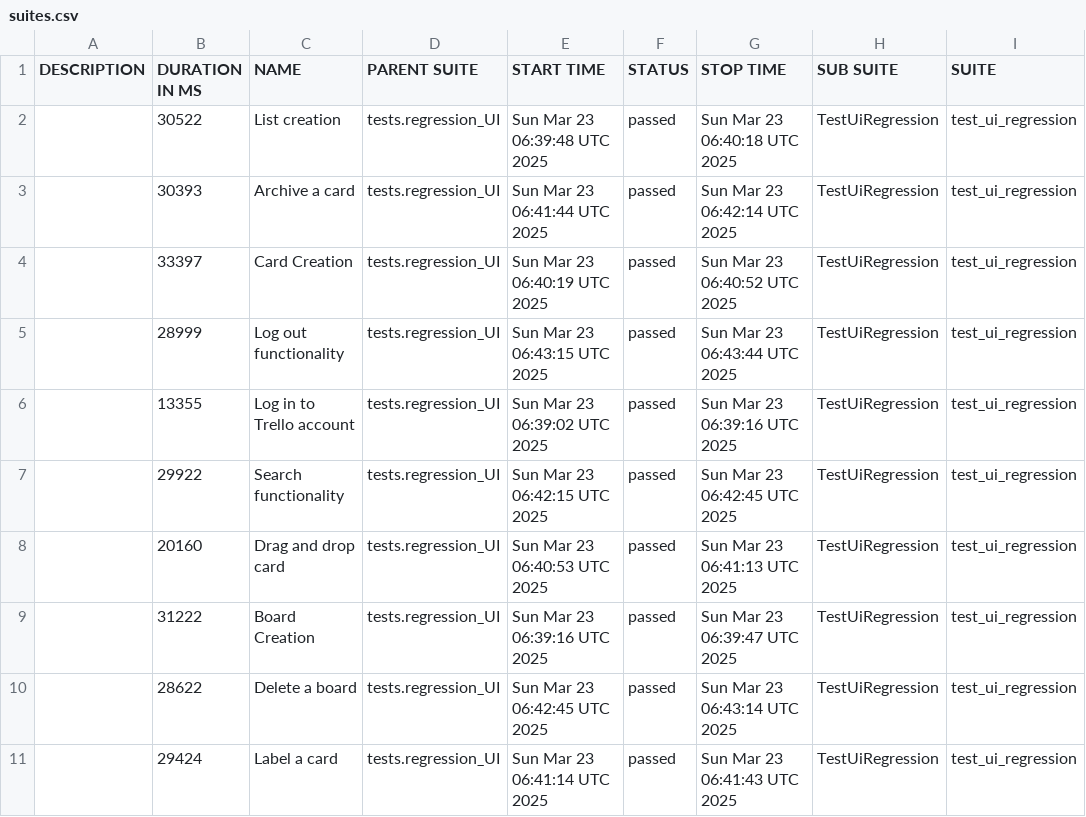
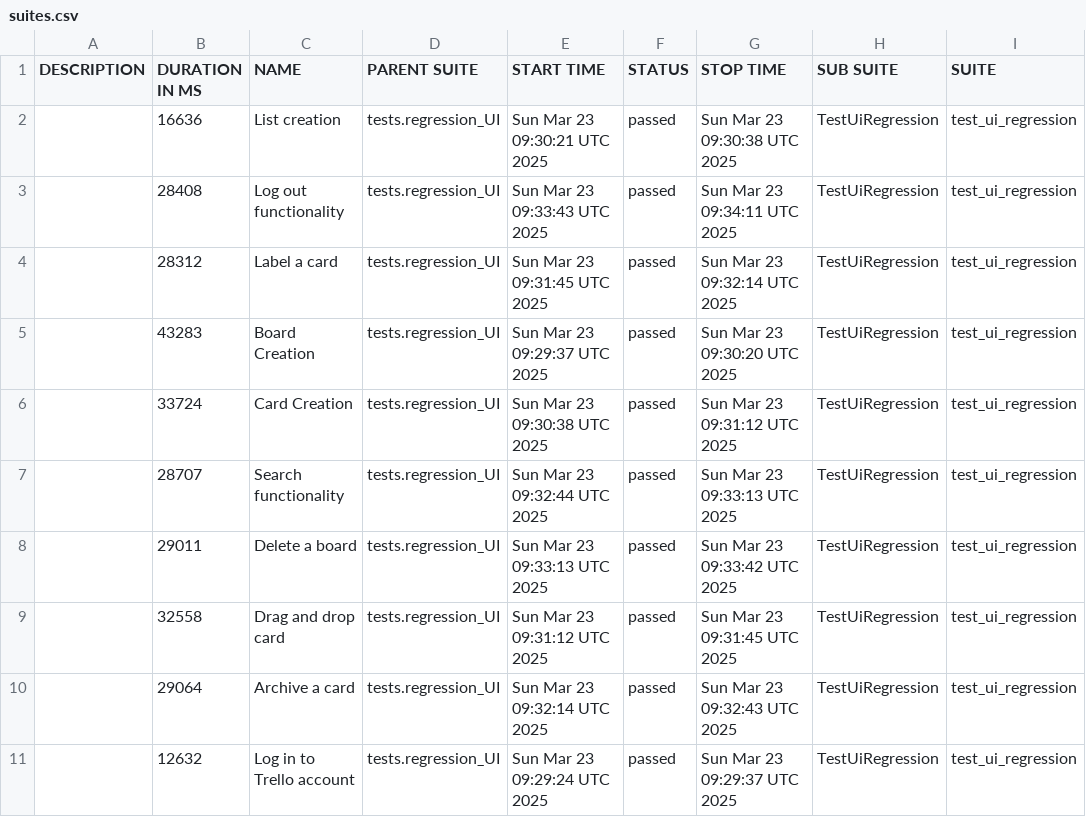
Before and after one commit to vkqapro/pythonPlaywright, a CSV file: data/suites.csv, drawn as a sheet; only a part is shown; the diff names each change by its address in the sheet, - before the commit and + after, or states it on an @@ line.

```diff
--- a/data/suites.csv
+++ b/data/suites.csv
-B2 (DURATION IN MS): 30522
+B2 (DURATION IN MS): 16636
-E2 (START TIME): Sun Mar 23 06:39:48 UTC 2025
+E2 (START TIME): Sun Mar 23 09:30:21 UTC 2025
-G2 (STOP TIME): Sun Mar 23 06:40:18 UTC 2025
+G2 (STOP TIME): Sun Mar 23 09:30:38 UTC 2025
-B3 (DURATION IN MS): 30393
+B3 (DURATION IN MS): 28408
-C3 (NAME): Archive a card
+C3 (NAME): Log out functionality
-E3 (START TIME): Sun Mar 23 06:41:44 UTC 2025
+E3 (START TIME): Sun Mar 23 09:33:43 UTC 2025
-G3 (STOP TIME): Sun Mar 23 06:42:14 UTC 2025
+G3 (STOP TIME): Sun Mar 23 09:34:11 UTC 2025
-B4 (DURATION IN MS): 33397
+B4 (DURATION IN MS): 28312
-C4 (NAME): Card Creation
+C4 (NAME): Label a card
-E4 (START TIME): Sun Mar 23 06:40:19 UTC 2025
+E4 (START TIME): Sun Mar 23 09:31:45 UTC 2025
-G4 (STOP TIME): Sun Mar 23 06:40:52 UTC 2025
+G4 (STOP TIME): Sun Mar 23 09:32:14 UTC 2025
-B5 (DURATION IN MS): 28999
+B5 (DURATION IN MS): 43283
-C5 (NAME): Log out functionality
+C5 (NAME): Board Creation
-E5 (START TIME): Sun Mar 23 06:43:15 UTC 2025
+E5 (START TIME): Sun Mar 23 09:29:37 UTC 2025
-G5 (STOP TIME): Sun Mar 23 06:43:44 UTC 2025
+G5 (STOP TIME): Sun Mar 23 09:30:20 UTC 2025
-B6 (DURATION IN MS): 13355
+B6 (DURATION IN MS): 33724
-C6 (NAME): Log in to Trello account
+C6 (NAME): Card Creation
-E6 (START TIME): Sun Mar 23 06:39:02 UTC 2025
+E6 (START TIME): Sun Mar 23 09:30:38 UTC 2025
-G6 (STOP TIME): Sun Mar 23 06:39:16 UTC 2025
+G6 (STOP TIME): Sun Mar 23 09:31:12 UTC 2025
-B7 (DURATION IN MS): 29922
+B7 (DURATION IN MS): 28707
-E7 (START TIME): Sun Mar 23 06:42:15 UTC 2025
+E7 (START TIME): Sun Mar 23 09:32:44 UTC 2025
-G7 (STOP TIME): Sun Mar 23 06:42:45 UTC 2025
+G7 (STOP TIME): Sun Mar 23 09:33:13 UTC 2025
-B8 (DURATION IN MS): 20160
+B8 (DURATION IN MS): 29011
-C8 (NAME): Drag and drop card
+C8 (NAME): Delete a board
-E8 (START TIME): Sun Mar 23 06:40:53 UTC 2025
+E8 (START TIME): Sun Mar 23 09:33:13 UTC 2025
-G8 (STOP TIME): Sun Mar 23 06:41:13 UTC 2025
+G8 (STOP TIME): Sun Mar 23 09:33:42 UTC 2025
-B9 (DURATION IN MS): 31222
+B9 (DURATION IN MS): 32558
-C9 (NAME): Board Creation
+C9 (NAME): Drag and drop card
-E9 (START TIME): Sun Mar 23 06:39:16 UTC 2025
+E9 (START TIME): Sun Mar 23 09:31:12 UTC 2025
-G9 (STOP TIME): Sun Mar 23 06:39:47 UTC 2025
+G9 (STOP TIME): Sun Mar 23 09:31:45 UTC 2025
-B10 (DURATION IN MS): 28622
+B10 (DURATION IN MS): 29064
-C10 (NAME): Delete a board
+C10 (NAME): Archive a card
-E10 (START TIME): Sun Mar 23 06:42:45 UTC 2025
+E10 (START TIME): Sun Mar 23 09:32:14 UTC 2025
-G10 (STOP TIME): Sun Mar 23 06:43:14 UTC 2025
+G10 (STOP TIME): Sun Mar 23 09:32:43 UTC 2025
-B11 (DURATION IN MS): 29424
+B11 (DURATION IN MS): 12632
-C11 (NAME): Label a card
+C11 (NAME): Log in to Trello account
-E11 (START TIME): Sun Mar 23 06:41:14 UTC 2025
+E11 (START TIME): Sun Mar 23 09:29:24 UTC 2025
-G11 (STOP TIME): Sun Mar 23 06:41:43 UTC 2025
+G11 (STOP TIME): Sun Mar 23 09:29:37 UTC 2025
```
Also changed, not shown: 48 other files.
